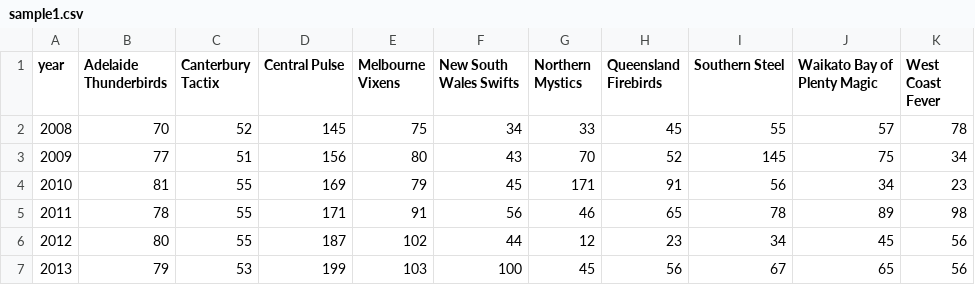
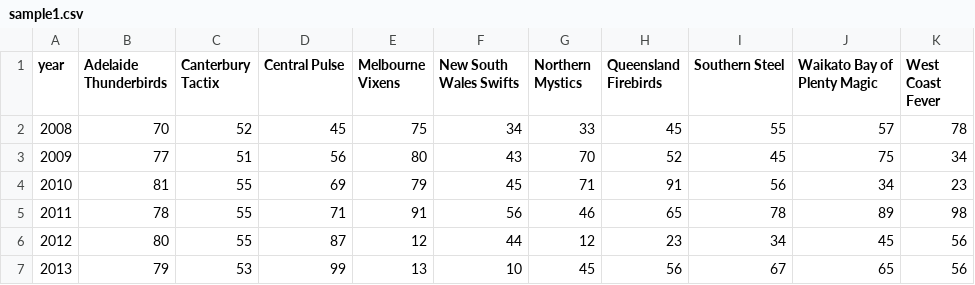
Before and after one commit to srijithm7/filearchive, a CSV file: sample1.csv, drawn as a sheet.

Commit message:
Update sample1.csv

```diff
--- a/sample1.csv
+++ b/sample1.csv
@@ -1,7 +1,7 @@
 year,Adelaide Thunderbirds,Canterbury Tactix,Central Pulse,Melbourne Vixens,New South Wales Swifts,Northern Mystics,Queensland Firebirds,Southern Steel,Waikato Bay of Plenty Magic,West Coast Fever
-2008,70,52,145,75,34,33,45,55,57,78
-2009,77,51,156,80,43,70,52,145,75,34
-2010,81,55,169,79,45,171,91,56,34,23
-2011,78,55,171,91,56,46,65,78,89,98
-2012,80,55,187,102,44,12,23,34,45,56
-2013,79,53,199,103,100,45,56,67,65,56
+2008,70,52,45,75,34,33,45,55,57,78
+2009,77,51,56,80,43,70,52,45,75,34
+2010,81,55,69,79,45,71,91,56,34,23
+2011,78,55,71,91,56,46,65,78,89,98
+2012,80,55,87,12,44,12,23,34,45,56
+2013,79,53,99,13,10,45,56,67,65,56
```
